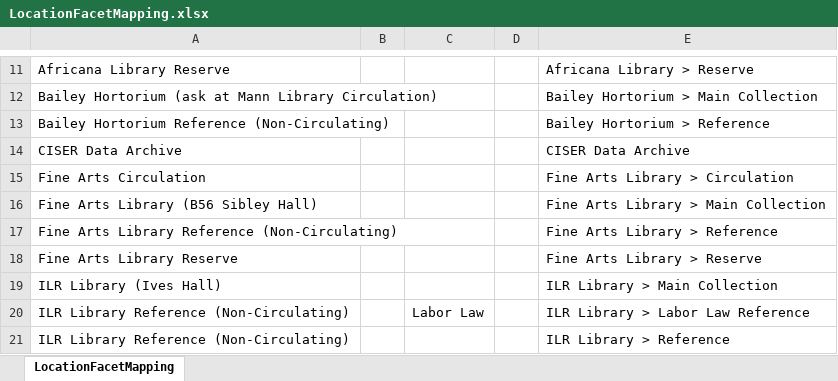
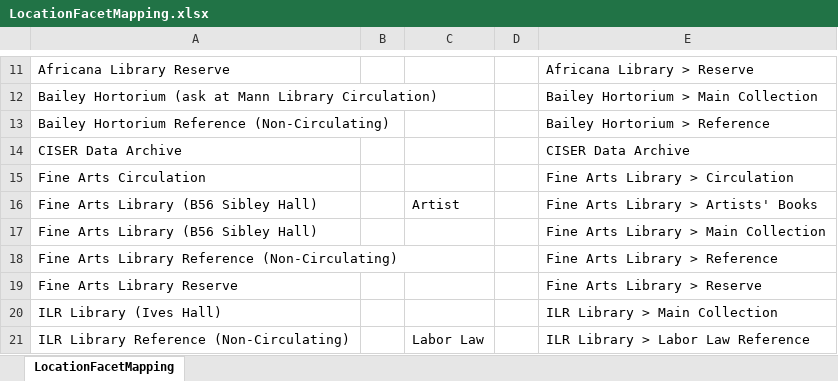
Before and after one commit to cul-it/da-solr-availability, an Excel workbook: src/main/resources/LocationFacetMapping.xlsx, sheet LocationFacetMapping, drawn as a sheet; only a part is shown, gaps mark what is left out; the shorter side is filled out with more unchanged rows; values as stored, in another font and other column widths than the file's, no borders; the diff names each change by its address in the sheet, - before the commit and + after, or states it on an @@ line.

Commit message:
Add fine arts > artists' books collection to location facet
DISCOVERYACCESS-4992

```diff
--- a/src/main/resources/LocationFacetMapping.xlsx (sheet LocationFacetMapping)
+++ b/src/main/resources/LocationFacetMapping.xlsx (sheet LocationFacetMapping)
+row 16: Fine Arts Library (B56 Sibley Hall) |  | Artist |  | Fine Arts Library > Artists' Books
```
Also changed, not shown: 1 other file.
